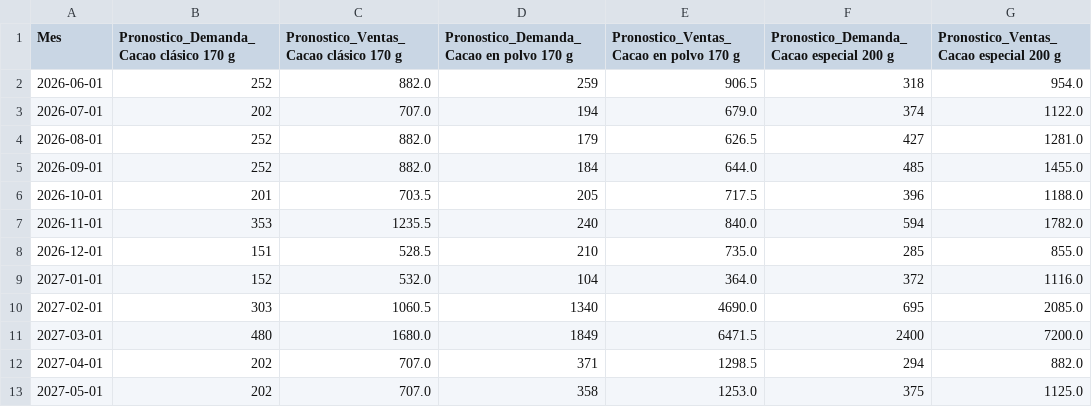
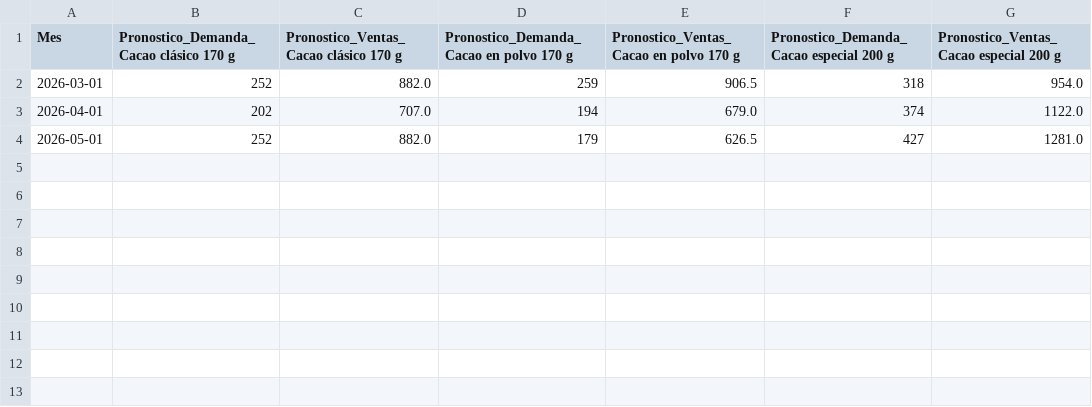
Before and after one commit to IsaacTJ11/Proyecto_Yansuni, a CSV file: data/pronosticos.csv, drawn as a sheet.

```diff
--- a/data/pronosticos.csv
+++ b/data/pronosticos.csv
@@ -1,13 +1,4 @@
 Mes,Pronostico_Demanda_Cacao clásico 170 g,Pronostico_Ventas_Cacao clásico 170 g,Pronostico_Demanda_Cacao en polvo 170 g,Pronostico_Ventas_Cacao en polvo 170 g,Pronostico_Demanda_Cacao especial 200 g,Pronostico_Ventas_Cacao especial 200 g
-2026-06-01,252,882.0,259,906.5,318,954.0
-2026-07-01,202,707.0,194,679.0,374,1122.0
-2026-08-01,252,882.0,179,626.5,427,1281.0
-2026-09-01,252,882.0,184,644.0,485,1455.0
-2026-10-01,201,703.5,205,717.5,396,1188.0
-2026-11-01,353,1235.5,240,840.0,594,1782.0
-2026-12-01,151,528.5,210,735.0,285,855.0
-2027-01-01,152,532.0,104,364.0,372,1116.0
-2027-02-01,303,1060.5,1340,4690.0,695,2085.0
-2027-03-01,480,1680.0,1849,6471.5,2400,7200.0
-2027-04-01,202,707.0,371,1298.5,294,882.0
-2027-05-01,202,707.0,358,1253.0,375,1125.0
+2026-03-01,252,882.0,259,906.5,318,954.0
+2026-04-01,202,707.0,194,679.0,374,1122.0
+2026-05-01,252,882.0,179,626.5,427,1281.0
```
Also changed, not shown: 5 other files.
